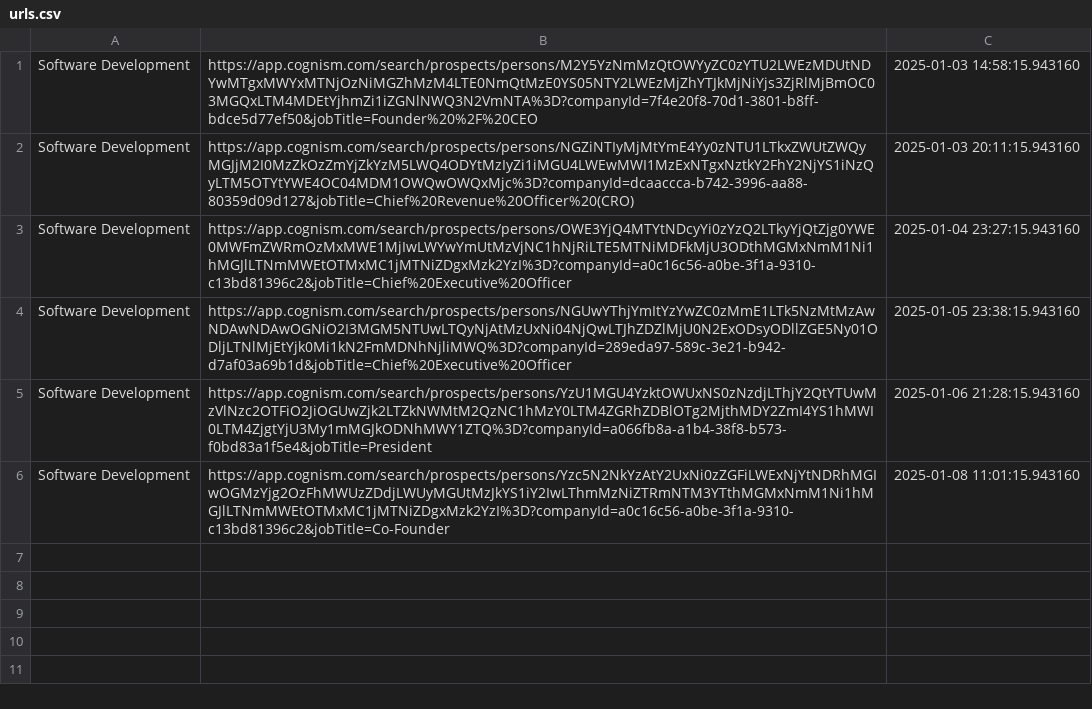
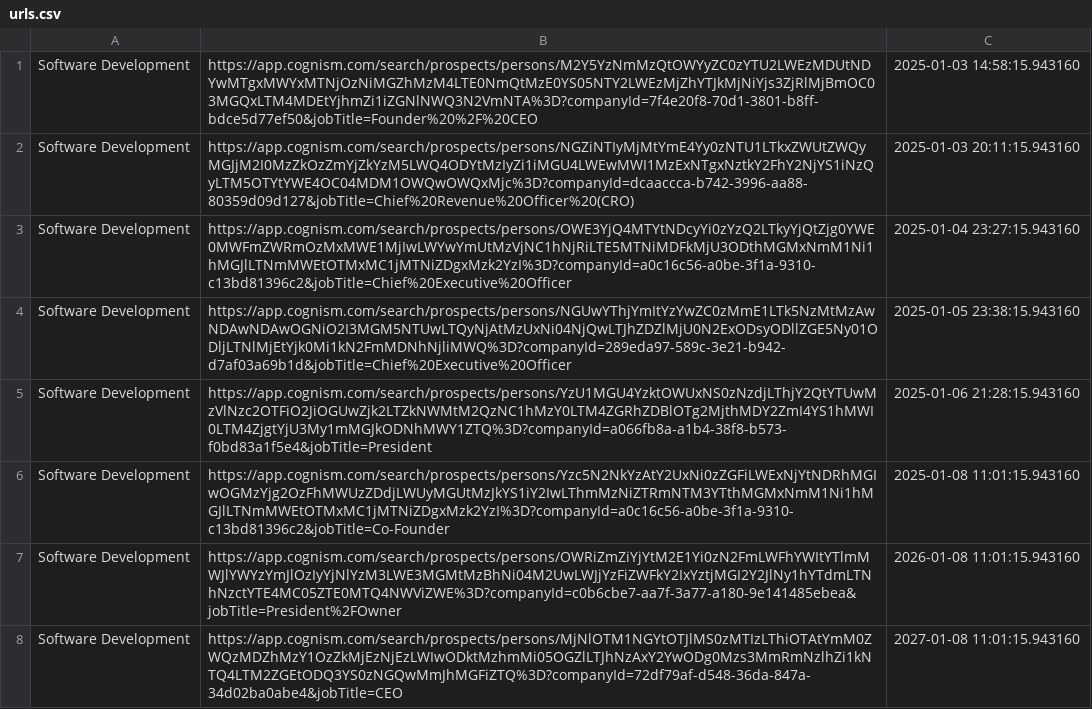
Before and after one commit to eliastsoukatos/cognism_scrapper, a CSV file: urls.csv, drawn as a sheet; the diff names each change by its address in the sheet, - before the commit and + after, or states it on an @@ line.

```diff
--- a/urls.csv
+++ b/urls.csv
+row 7: Software Development | https://app.cognism.com/search/prospects/persons/OWRiZmZiYjYtM2E1Yi0zN2FmLWFhYWItYTlmMWJlYWYzYmJlOzIyYjNlYzM3LWE3MGMtMzBhNi04M2UwLWJjYzFiZWFkY2IxYztjMGI2Y2JlNy1hYTdmLTNhNzctYTE4MC05ZTE0MTQ4NWViZWE%3D?companyId=c0b6cbe7-aa7f-3a77-a180-9e141485ebea&jobTitle=President%2FOwner | 2026-01-08 11:01:15.943160
+row 8: Software Development | https://app.cognism.com/search/prospects/persons/MjNlOTM1NGYtOTJlMS0zMTIzLThiOTAtYmM0ZWQzMDZhMzY1OzZkMjEzNjEzLWIwODktMzhmMi05OGZlLTJhNzAxY2YwODg0Mzs3MmRmNzlhZi1kNTQ4LTM2ZGEtODQ3YS0zNGQwMmJhMGFiZTQ%3D?companyId=72df79af-d548-36da-847a-34d02ba0abe4&jobTitle=CEO | 2027-01-08 11:01:15.943160
```
Also changed, not shown: 4 other files.
